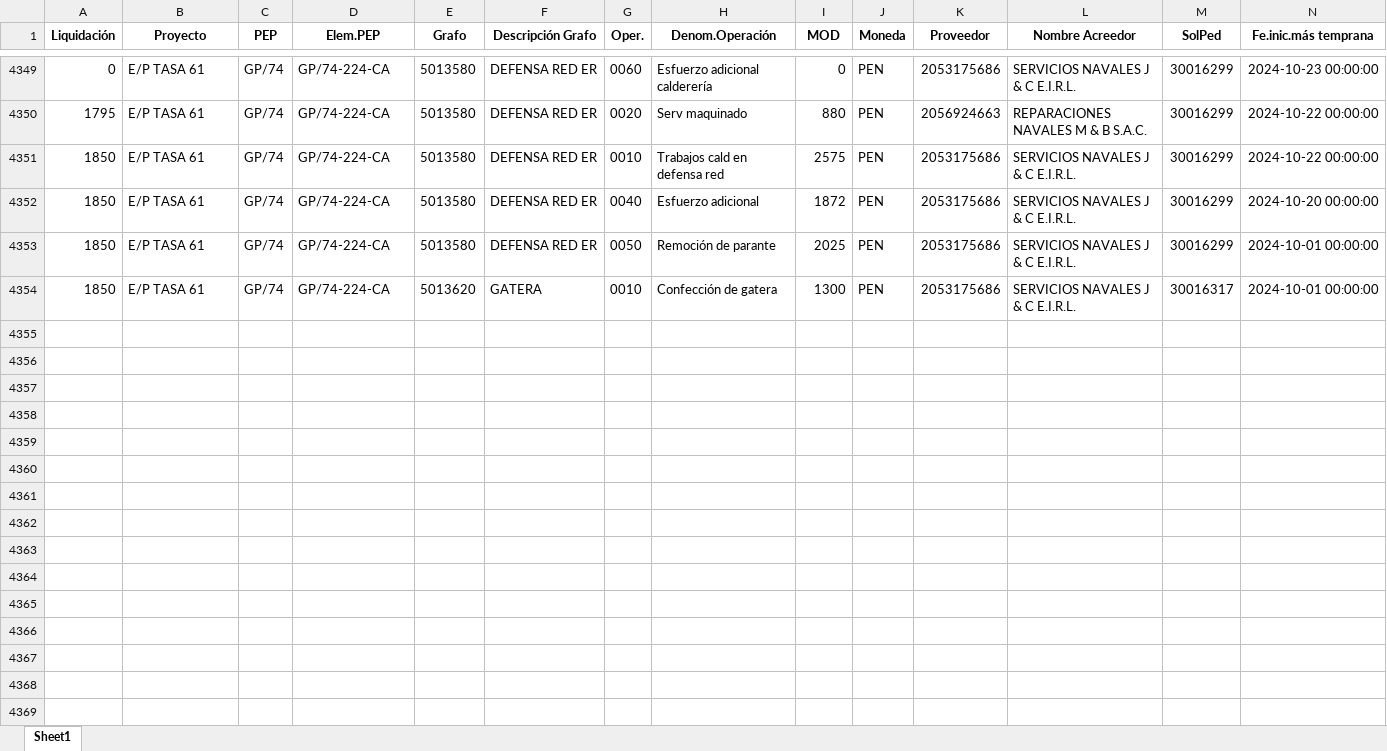
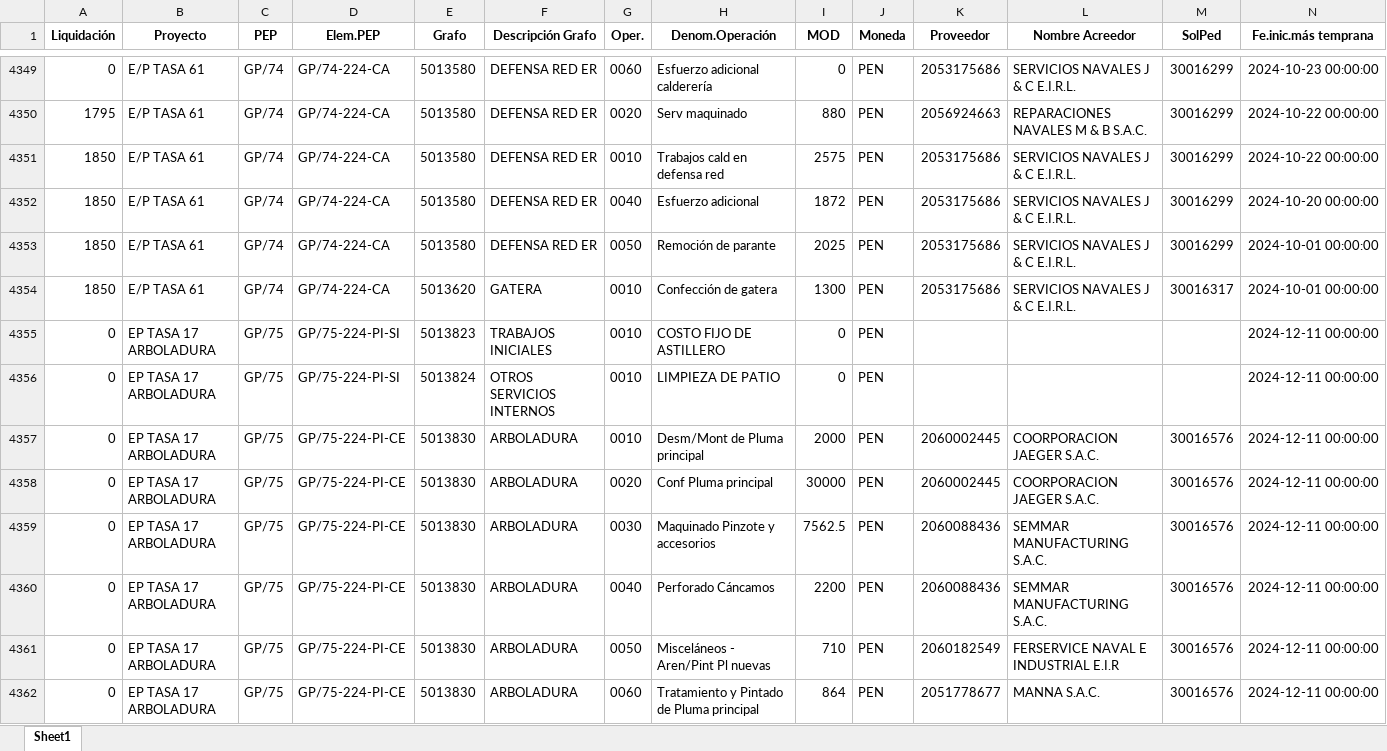
Before and after one commit to ProyectosAstillero/Astillero, an Excel workbook: 2024-2/UTI.xlsx, sheet Sheet1, drawn as a sheet; only a part is shown, gaps mark what is left out; values as stored, in another font and other column widths than the file's, no borders; rows hold the shown columns only; the diff names each change by its address in the sheet, - before the commit and + after, or states it on an @@ line.

```diff
--- a/2024-2/UTI.xlsx (sheet Sheet1)
+++ b/2024-2/UTI.xlsx (sheet Sheet1)
+row 4355: 0 | EP TASA 17 ARBOLADURA | GP/75 | GP/75-224-PI-SI | 5013823 | TRABAJOS INICIALES | 0010 | COSTO FIJO DE ASTILLERO | 0 | PEN |  |  |  | 2024-12-11 00:00:00
+row 4356: 0 | EP TASA 17 ARBOLADURA | GP/75 | GP/75-224-PI-SI | 5013824 | OTROS SERVICIOS INTERNOS | 0010 | LIMPIEZA DE PATIO | 0 | PEN |  |  |  | 2024-12-11 00:00:00
+row 4357: 0 | EP TASA 17 ARBOLADURA | GP/75 | GP/75-224-PI-CE | 5013830 | ARBOLADURA | 0010 | Desm/Mont de Pluma principal | 2000 | PEN | 2060002445 | COORPORACION JAEGER S.A.C. | 30016576 | 2024-12-11 00:00:00
+row 4358: 0 | EP TASA 17 ARBOLADURA | GP/75 | GP/75-224-PI-CE | 5013830 | ARBOLADURA | 0020 | Conf Pluma principal | 30000 | PEN | 2060002445 | COORPORACION JAEGER S.A.C. | 30016576 | 2024-12-11 00:00:00
+row 4359: 0 | EP TASA 17 ARBOLADURA | GP/75 | GP/75-224-PI-CE | 5013830 | ARBOLADURA | 0030 | Maquinado Pinzote y accesorios | 7562.5 | PEN | 2060088436 | SEMMAR MANUFACTURING S.A.C. | 30016576 | 2024-12-11 00:00:00
+row 4360: 0 | EP TASA 17 ARBOLADURA | GP/75 | GP/75-224-PI-CE | 5013830 | ARBOLADURA | 0040 | Perforado Cáncamos | 2200 | PEN | 2060088436 | SEMMAR MANUFACTURING S.A.C. | 30016576 | 2024-12-11 00:00:00
+row 4361: 0 | EP TASA 17 ARBOLADURA | GP/75 | GP/75-224-PI-CE | 5013830 | ARBOLADURA | 0050 | Misceláneos - Aren/Pint Pl nuevas | 710 | PEN | 2060182549 | FERSERVICE NAVAL E INDUSTRIAL E.I.R | 30016576 | 2024-12-11 00:00:00
+row 4362: 0 | EP TASA 17 ARBOLADURA | GP/75 | GP/75-224-PI-CE | 5013830 | ARBOLADURA | 0060 | Tratamiento y Pintado de Pluma principal | 864 | PEN | 2051778677 | MANNA S.A.C. | 30016576 | 2024-12-11 00:00:00
```
Also changed, not shown: BD.xlsx, 1 other file.
